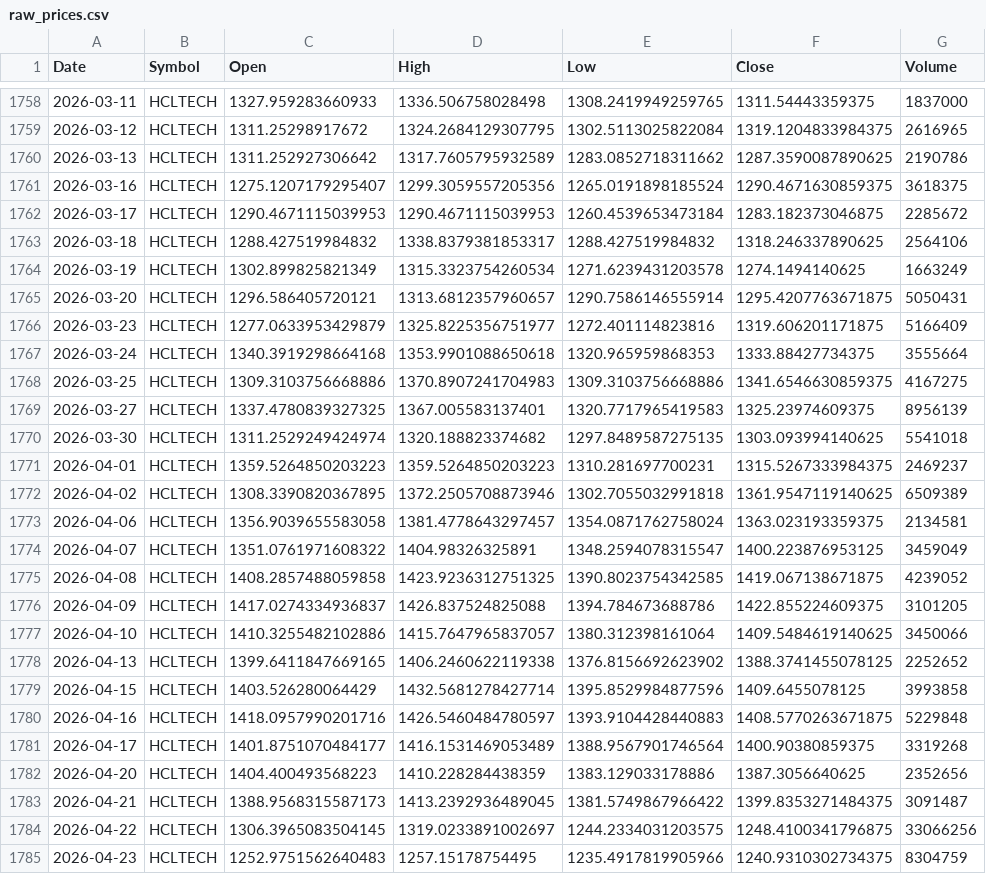
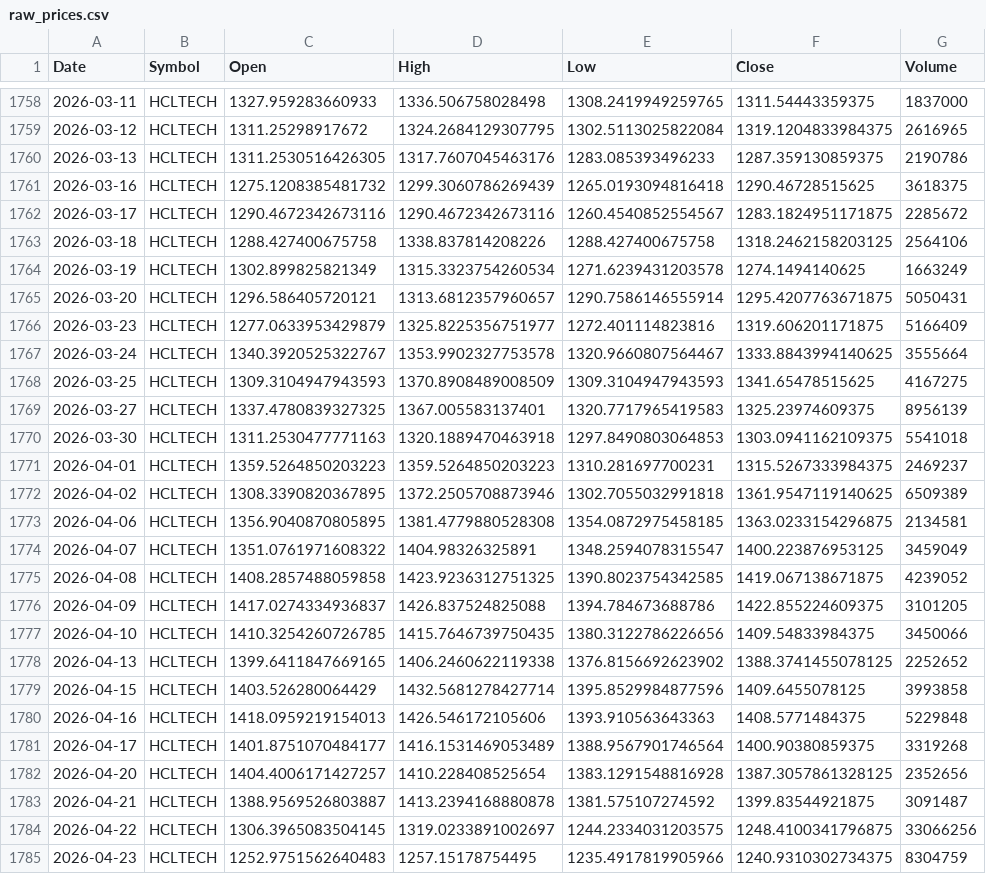
Before and after one commit to aryaRaut/sentiment-correlation-analyzer, a CSV file: data/raw/raw_prices.csv, drawn as a sheet; only a part is shown, gaps mark what is left out.

```diff
--- a/data/raw/raw_prices.csv
+++ b/data/raw/raw_prices.csv
@@ -1759,6 +1759,6 @@ Date,Symbol,Open,High,Low,Close,Volume
 2026-03-12,HCLTECH,1311.25298917672,1324.2684129307795,1302.5113025822084,1319.1204833984375,2616965
-2026-03-13,HCLTECH,1311.252927306642,1317.7605795932589,1283.0852718311662,1287.3590087890625,2190786
-2026-03-16,HCLTECH,1275.1207179295407,1299.3059557205356,1265.0191898185524,1290.4671630859375,3618375
-2026-03-17,HCLTECH,1290.4671115039953,1290.4671115039953,1260.4539653473184,1283.182373046875,2285672
-2026-03-18,HCLTECH,1288.427519984832,1338.8379381853317,1288.427519984832,1318.246337890625,2564106
+2026-03-13,HCLTECH,1311.2530516426305,1317.7607045463176,1283.085393496233,1287.359130859375,2190786
+2026-03-16,HCLTECH,1275.1208385481732,1299.3060786269439,1265.0193094816418,1290.46728515625,3618375
+2026-03-17,HCLTECH,1290.4672342673116,1290.4672342673116,1260.4540852554567,1283.1824951171875,2285672
+2026-03-18,HCLTECH,1288.427400675758,1338.837814208226,1288.427400675758,1318.2462158203125,2564106
 2026-03-19,HCLTECH,1302.899825821349,1315.3323754260534,1271.6239431203578,1274.1494140625,1663249
@@ -1766,9 +1766,9 @@ Date,Symbol,Open,High,Low,Close,Volume
 2026-03-23,HCLTECH,1277.0633953429879,1325.8225356751977,1272.401114823816,1319.606201171875,5166409
-2026-03-24,HCLTECH,1340.3919298664168,1353.9901088650618,1320.965959868353,1333.88427734375,3555664
-2026-03-25,HCLTECH,1309.3103756668886,1370.8907241704983,1309.3103756668886,1341.6546630859375,4167275
+2026-03-24,HCLTECH,1340.3920525322767,1353.9902327753578,1320.9660807564467,1333.8843994140625,3555664
+2026-03-25,HCLTECH,1309.3104947943593,1370.8908489008509,1309.3104947943593,1341.65478515625,4167275
 2026-03-27,HCLTECH,1337.4780839327325,1367.005583137401,1320.7717965419583,1325.23974609375,8956139
-2026-03-30,HCLTECH,1311.2529249424974,1320.188823374682,1297.8489587275135,1303.093994140625,5541018
+2026-03-30,HCLTECH,1311.2530477771163,1320.1889470463918,1297.8490803064853,1303.0941162109375,5541018
 2026-04-01,HCLTECH,1359.5264850203223,1359.5264850203223,1310.281697700231,1315.5267333984375,2469237
 2026-04-02,HCLTECH,1308.3390820367895,1372.2505708873946,1302.7055032991818,1361.9547119140625,6509389
-2026-04-06,HCLTECH,1356.9039655583058,1381.4778643297457,1354.0871762758024,1363.023193359375,2134581
+2026-04-06,HCLTECH,1356.9040870805895,1381.4779880528308,1354.0872975458185,1363.0233154296875,2134581
 2026-04-07,HCLTECH,1351.0761971608322,1404.98326325891,1348.2594078315547,1400.223876953125,3459049
@@ -1776,9 +1776,9 @@ Date,Symbol,Open,High,Low,Close,Volume
 2026-04-09,HCLTECH,1417.0274334936837,1426.837524825088,1394.784673688786,1422.855224609375,3101205
-2026-04-10,HCLTECH,1410.3255482102886,1415.7647965837057,1380.312398161064,1409.5484619140625,3450066
+2026-04-10,HCLTECH,1410.3254260726785,1415.7646739750435,1380.3122786226656,1409.54833984375,3450066
 2026-04-13,HCLTECH,1399.6411847669165,1406.2460622119338,1376.8156692623902,1388.3741455078125,2252652
 2026-04-15,HCLTECH,1403.526280064429,1432.5681278427714,1395.8529984877596,1409.6455078125,3993858
-2026-04-16,HCLTECH,1418.0957990201716,1426.5460484780597,1393.9104428440883,1408.5770263671875,5229848
+2026-04-16,HCLTECH,1418.0959219154013,1426.546172105606,1393.910563643363,1408.5771484375,5229848
 2026-04-17,HCLTECH,1401.8751070484177,1416.1531469053489,1388.9567901746564,1400.90380859375,3319268
-2026-04-20,HCLTECH,1404.400493568223,1410.228284438359,1383.129033178886,1387.3056640625,2352656
-2026-04-21,HCLTECH,1388.9568315587173,1413.2392936489045,1381.5749867966422,1399.8353271484375,3091487
+2026-04-20,HCLTECH,1404.4006171427257,1410.228408525654,1383.1291548816928,1387.3057861328125,2352656
+2026-04-21,HCLTECH,1388.9569526803887,1413.2394168880878,1381.575107274592,1399.83544921875,3091487
 2026-04-22,HCLTECH,1306.3965083504145,1319.0233891002697,1244.2334031203575,1248.4100341796875,33066256
```
Also changed, not shown: data/processed/processed_dataset.csv, data/raw/raw_news.csv.
